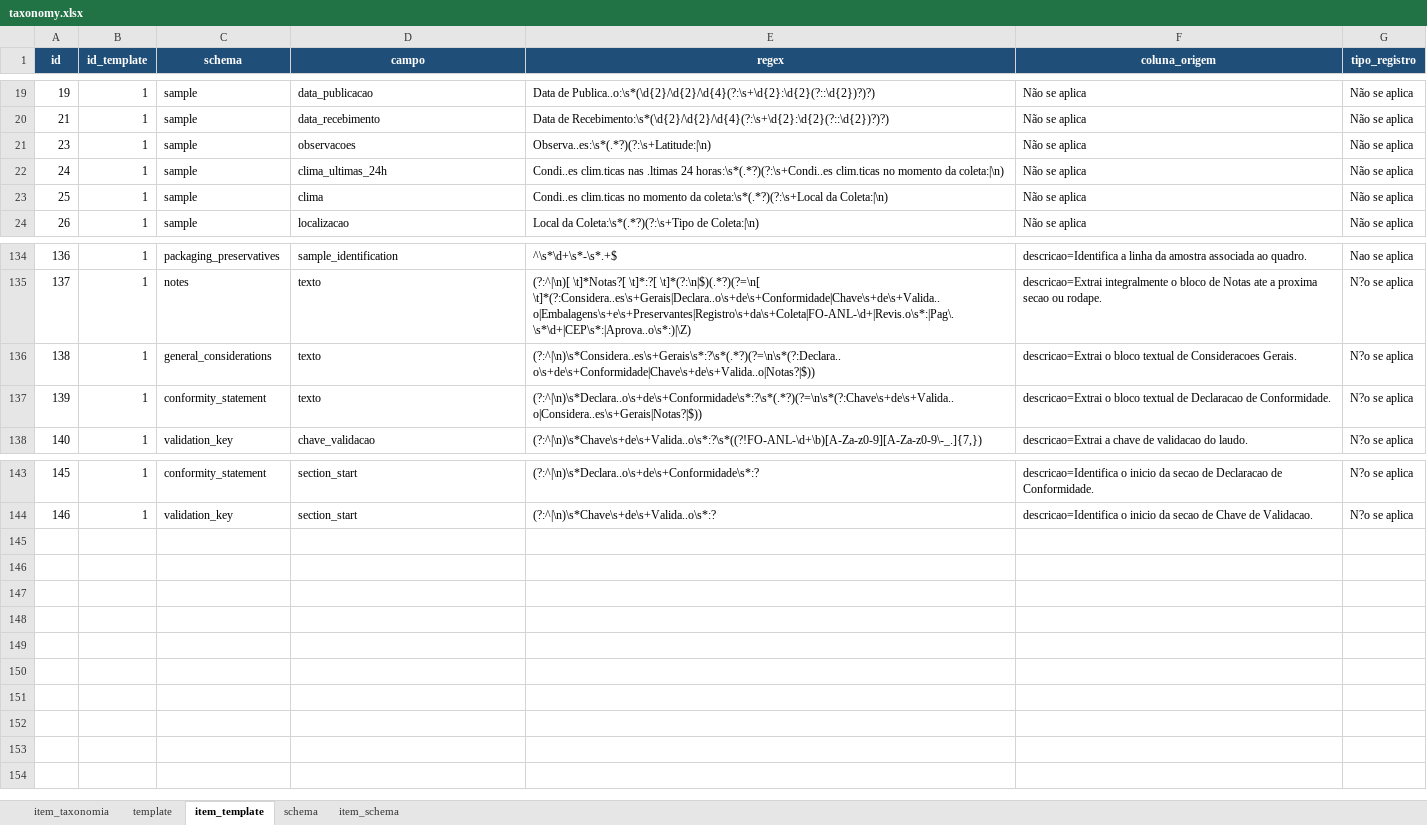
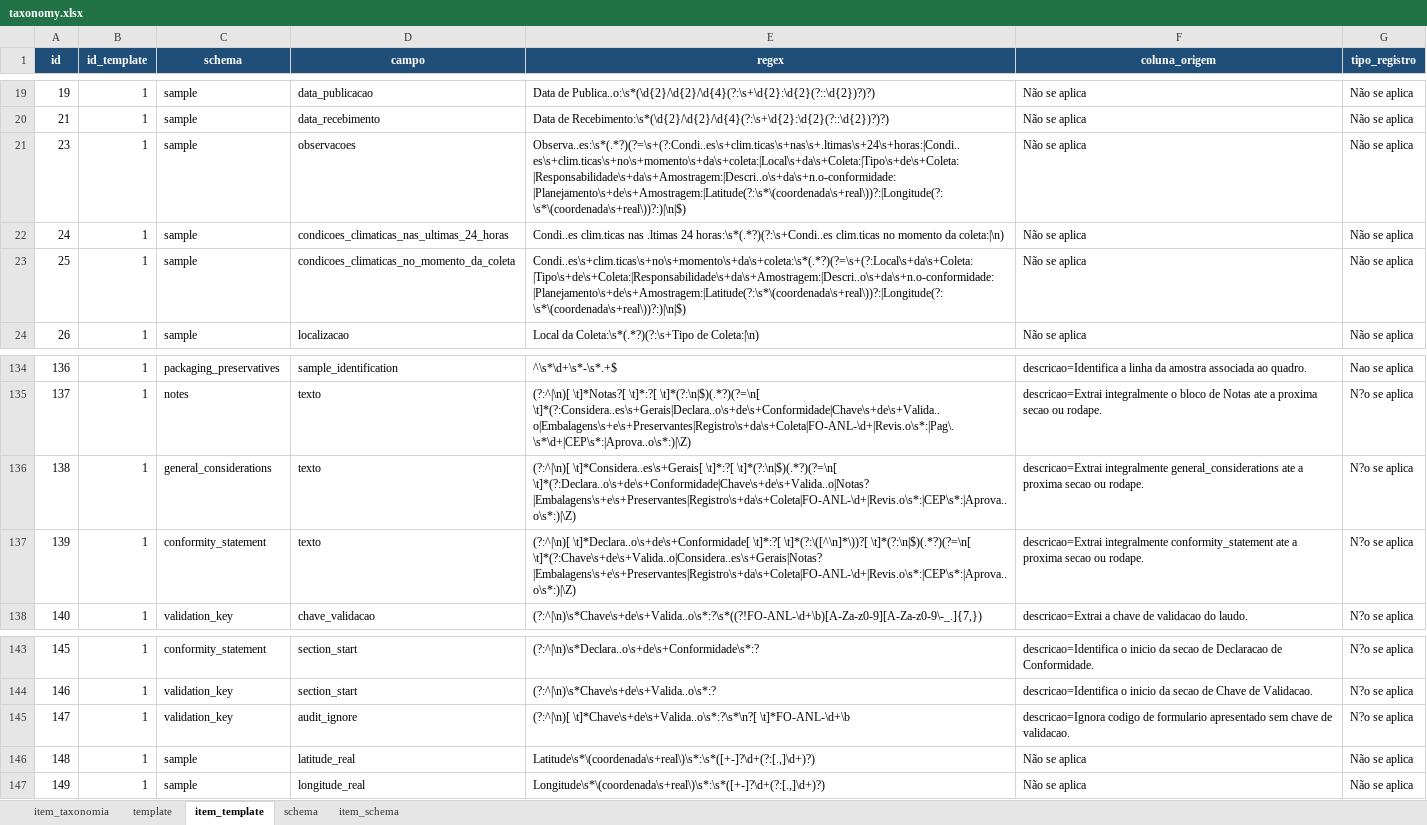
Before and after one commit to FranciscoAecom/harpia-pdf-extraction, an Excel workbook: config/taxonomy.xlsx, sheet item_template, drawn as a sheet; only a part is shown, gaps mark what is left out; values as stored, in another font and other column widths than the file's, no borders; the diff names each change by its address in the sheet, - before the commit and + after, or states it on an @@ line.

```diff
--- a/config/taxonomy.xlsx (sheet item_template)
+++ b/config/taxonomy.xlsx (sheet item_template)
-E21 (regex): Observa..es:\s*(.*?)(?:\s+Latitude:|\n)
+E21 (regex): Observa..es:\s*(.*?)(?=\s+(?:Condi..es\s+clim.ticas\s+nas\s+.ltimas\s+24\s+horas:|Condi..es\s+clim.ticas\s+no\s+momento\s+da\s+coleta:|Local\s+da\s+Coleta:|Tipo\s+de\s+Coleta:|Responsabilidade\s+da\s+Amostragem:|Descri..o\s+da\s+n.o-conformidade:|Planejamento\s+de\s+Amostragem:|Latitude(?:\s*\(coordenada\s+real\))?:|Longitude(?:\s*\(coordenada\s+real\))?:)|\n|$)
-D22 (campo): clima_ultimas_24h
+D22 (campo): condicoes_climaticas_nas_ultimas_24_horas
-D23 (campo): clima
+D23 (campo): condicoes_climaticas_no_momento_da_coleta
-E23 (regex): Condi..es clim.ticas no momento da coleta:\s*(.*?)(?:\s+Local da Coleta:|\n)
+E23 (regex): Condi..es\s+clim.ticas\s+no\s+momento\s+da\s+coleta:\s*(.*?)(?=\s+(?:Local\s+da\s+Coleta:|Tipo\s+de\s+Coleta:|Responsabilidade\s+da\s+Amostragem:|Descri..o\s+da\s+n.o-conformidade:|Planejamento\s+de\s+Amostragem:|Latitude(?:\s*\(coordenada\s+real\))?:|Longitude(?:\s*\(coordenada\s+real\))?:)|\n|$)
-E136 (regex): (?:^|\n)\s*Considera..es\s+Gerais\s*:?\s*(.*?)(?=\n\s*(?:Declara..o\s+de\s+Conformidade|Chave\s+de\s+Valida..o|Notas?|$))
+E136 (regex): (?:^|\n)[ \t]*Considera..es\s+Gerais[ \t]*:?[ \t]*(?:\n|$)(.*?)(?=\n[ \t]*(?:Declara..o\s+de\s+Conformidade|Chave\s+de\s+Valida..o|Notas?|Embalagens\s+e\s+Preservantes|Registro\s+da\s+Coleta|FO-ANL-\d+|Revis.o\s*:|CEP\s*:|Aprova..o\s*:)|\Z)
-F136 (coluna_origem): descricao=Extrai o bloco textual de Consideracoes Gerais.
+F136 (coluna_origem): descricao=Extrai integralmente general_considerations ate a proxima secao ou rodape.
-E137 (regex): (?:^|\n)\s*Declara..o\s+de\s+Conformidade\s*:?\s*(.*?)(?=\n\s*(?:Chave\s+de\s+Valida..o|Considera..es\s+Gerais|Notas?|$))
+E137 (regex): (?:^|\n)[ \t]*Declara..o\s+de\s+Conformidade[ \t]*:?[ \t]*(?:\([^\n]*\))?[ \t]*(?:\n|$)(.*?)(?=\n[ \t]*(?:Chave\s+de\s+Valida..o|Considera..es\s+Gerais|Notas?|Embalagens\s+e\s+Preservantes|Registro\s+da\s+Coleta|FO-ANL-\d+|Revis.o\s*:|CEP\s*:|Aprova..o\s*:)|\Z)
-F137 (coluna_origem): descricao=Extrai o bloco textual de Declaracao de Conformidade.
+F137 (coluna_origem): descricao=Extrai integralmente conformity_statement ate a proxima secao ou rodape.
+row 145: 147 | 1 | validation_key | audit_ignore | (?:^|\n)[ \t]*Chave\s+de\s+Valida..o\s*:?\s*\n?[ \t]*FO-ANL-\d+\b | descricao=Ignora codigo de formulario apresentado sem chave de validacao. | N?o se aplica
+row 146: 148 | 1 | sample | latitude_real | Latitude\s*\(coordenada\s+real\)\s*:\s*([+-]?\d+(?:[.,]\d+)?) | Não se aplica | Não se aplica
+row 147: 149 | 1 | sample | longitude_real | Longitude\s*\(coordenada\s+real\)\s*:\s*([+-]?\d+(?:[.,]\d+)?) | Não se aplica | Não se aplica
```
Also changed, not shown: sheet item_schema, sheet schema, 23 other files.
